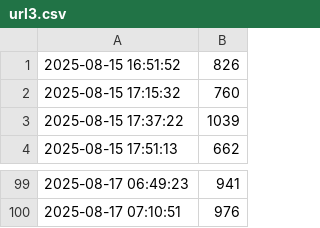
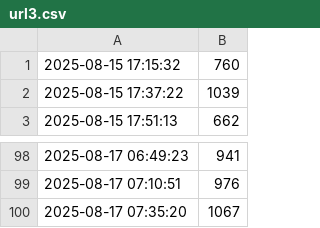
Before and after one commit to pavelkarafiat/websiteLatencyMonitor, a CSV file: latency_logs/url3.csv, drawn as a sheet; only a part is shown, gaps mark what is left out.

```diff
--- a/latency_logs/url3.csv
+++ b/latency_logs/url3.csv
@@ -1,2 +1 @@
-"2025-08-15 16:51:52",826
 "2025-08-15 17:15:32",760
@@ -100 +99,2 @@
 "2025-08-17 07:10:51",976
+"2025-08-17 07:35:20",1067
```
Also changed, not shown: latency_logs/url1.csv, latency_logs/url2.csv, 2 other files.
